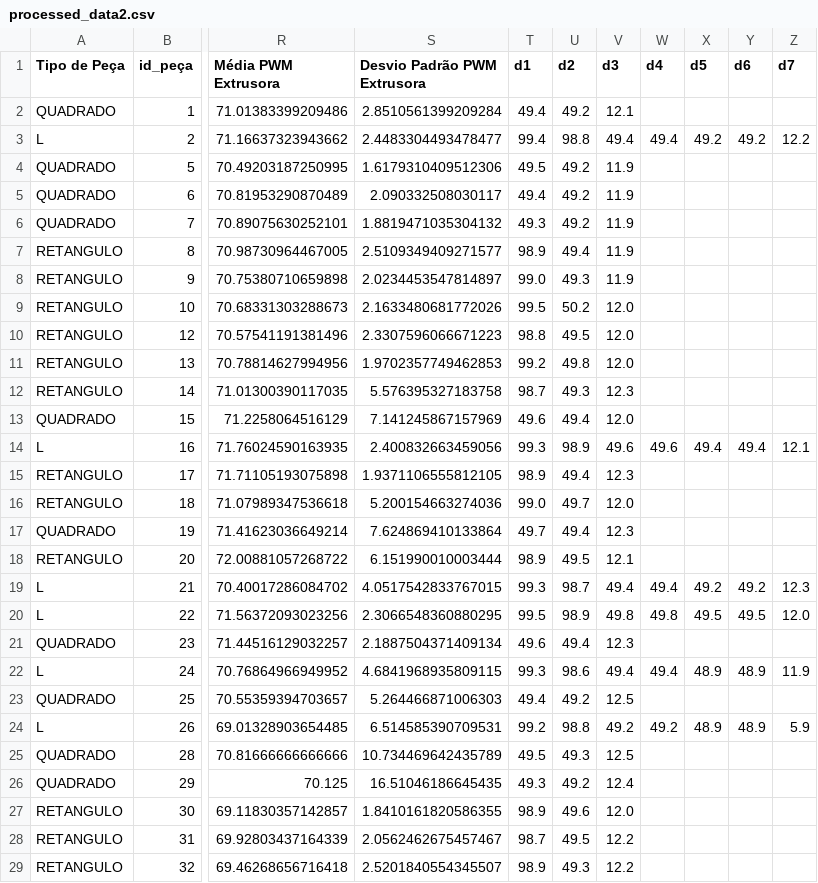
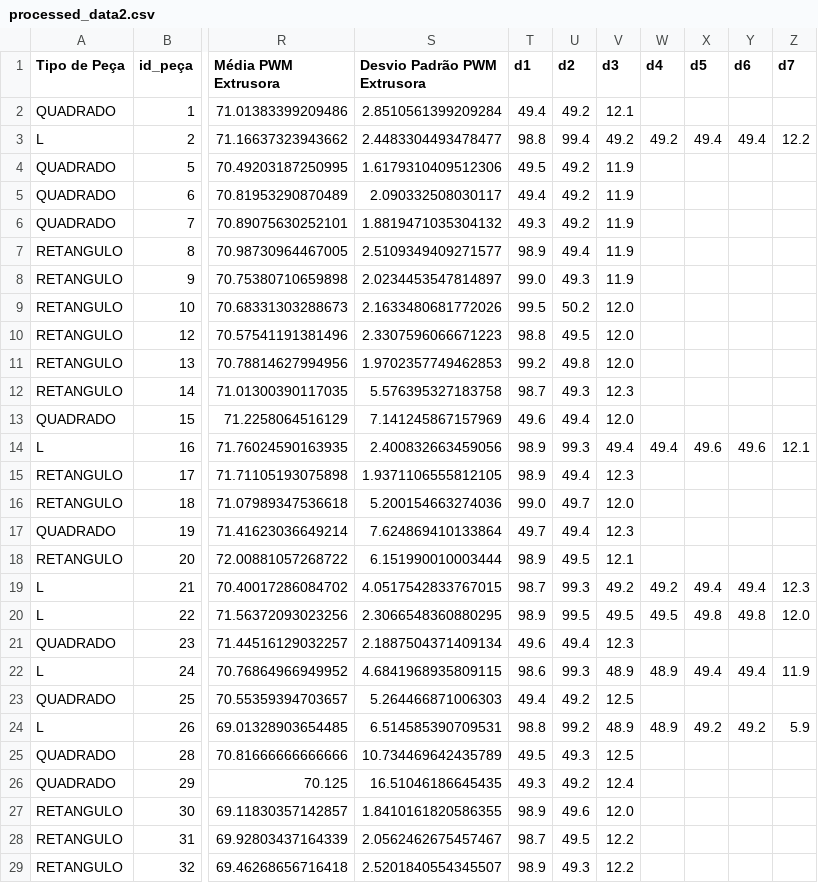
Before and after one commit to Cardz1502/ZDM, a CSV file: processed_data2.csv, drawn as a sheet; only a part is shown, gaps mark what is left out; the diff names each change by its address in the sheet, - before the commit and + after, or states it on an @@ line.

Commit message:
update

```diff
--- a/processed_data2.csv
+++ b/processed_data2.csv
-T3 (d1): 99.4
+T3 (d1): 98.8
-U3 (d2): 98.8
+U3 (d2): 99.4
-V3 (d3): 49.4
+V3 (d3): 49.2
-W3 (d4): 49.4
+W3 (d4): 49.2
-X3 (d5): 49.2
+X3 (d5): 49.4
-Y3 (d6): 49.2
+Y3 (d6): 49.4
-T14 (d1): 99.3
+T14 (d1): 98.9
-U14 (d2): 98.9
+U14 (d2): 99.3
-V14 (d3): 49.6
+V14 (d3): 49.4
-W14 (d4): 49.6
+W14 (d4): 49.4
-X14 (d5): 49.4
+X14 (d5): 49.6
-Y14 (d6): 49.4
+Y14 (d6): 49.6
-T19 (d1): 99.3
+T19 (d1): 98.7
-U19 (d2): 98.7
+U19 (d2): 99.3
-V19 (d3): 49.4
+V19 (d3): 49.2
-W19 (d4): 49.4
+W19 (d4): 49.2
-X19 (d5): 49.2
+X19 (d5): 49.4
-Y19 (d6): 49.2
+Y19 (d6): 49.4
-T20 (d1): 99.5
+T20 (d1): 98.9
-U20 (d2): 98.9
+U20 (d2): 99.5
-V20 (d3): 49.8
+V20 (d3): 49.5
-W20 (d4): 49.8
+W20 (d4): 49.5
-X20 (d5): 49.5
+X20 (d5): 49.8
-Y20 (d6): 49.5
+Y20 (d6): 49.8
-T22 (d1): 99.3
+T22 (d1): 98.6
-U22 (d2): 98.6
+U22 (d2): 99.3
-V22 (d3): 49.4
+V22 (d3): 48.9
-W22 (d4): 49.4
+W22 (d4): 48.9
-X22 (d5): 48.9
+X22 (d5): 49.4
-Y22 (d6): 48.9
+Y22 (d6): 49.4
-T24 (d1): 99.2
+T24 (d1): 98.8
-U24 (d2): 98.8
+U24 (d2): 99.2
-V24 (d3): 49.2
+V24 (d3): 48.9
-W24 (d4): 49.2
+W24 (d4): 48.9
-X24 (d5): 48.9
+X24 (d5): 49.2
-Y24 (d6): 48.9
+Y24 (d6): 49.2
```
